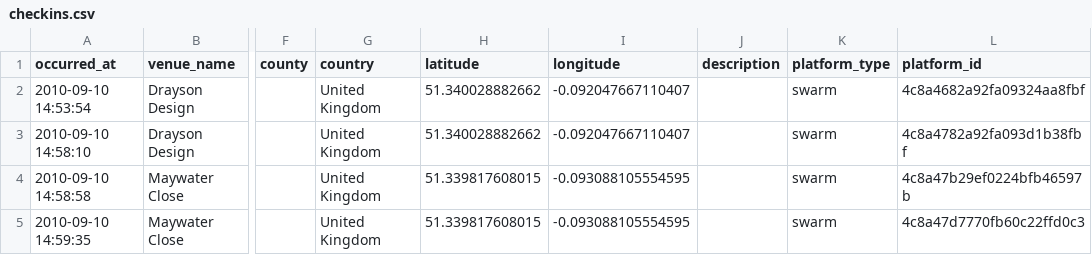
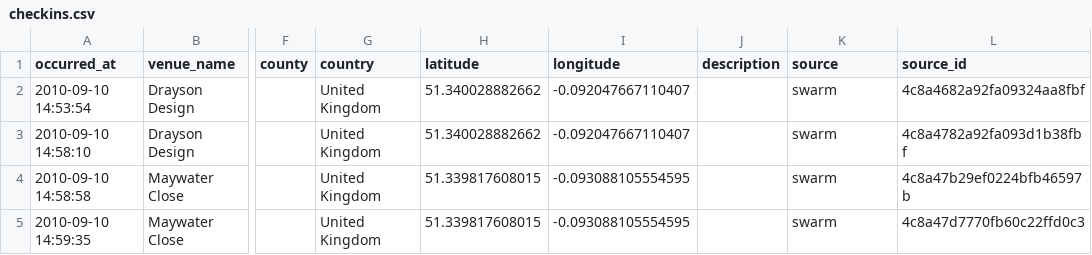
Before and after one commit to tdrayson/taylordrayson, a CSV file: data/checkins.csv, drawn as a sheet; only a part is shown, gaps mark what is left out; the diff names each change by its address in the sheet, - before the commit and + after, or states it on an @@ line.

Commit message:
refactor: standardise sync identity columns to source/source_id
Renames platform_type/platform_id to source/source_id on activities,
checkins, and media so they match the calories table's naming and give
every synced type one consistent identity pair. Reversible migration
preserves the unique index and existing data (verified against the dev
DB's 1,464 activities). Updates every reader/writer of the old columns
(models, Strava/Foursquare sync commands, tests) plus the data/*.csv
seed headers so import:csv/export:csv keep round-tripping correctly
against the renamed fillable columns. The platform_url accessor keeps
its name (display concept) but now reads source/source_id internally.

```diff
--- a/data/checkins.csv
+++ b/data/checkins.csv
-K1: platform_type
+K1: source
-L1: platform_id
+L1: source_id
```
Also changed, not shown: 21 other files.
